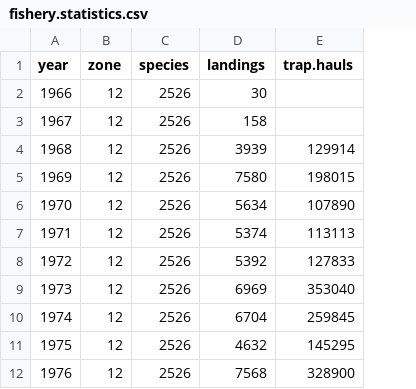
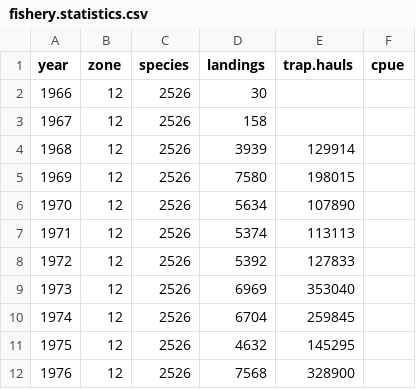
Before and after one commit to TobieSurette/gulf.data, a CSV file: inst/extdata/fishery.statistics.csv, drawn as a sheet; only a part is shown; the diff names each change by its address in the sheet, - before the commit and + after, or states it on an @@ line.

```diff
--- a/inst/extdata/fishery.statistics.csv
+++ b/inst/extdata/fishery.statistics.csv
+column F (cpue), empty
```
Also changed, not shown: inst/extdata/sc.closures.soft.crab.csv.
